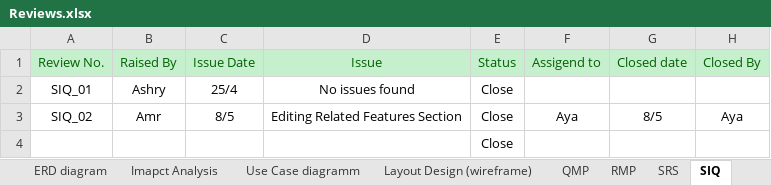
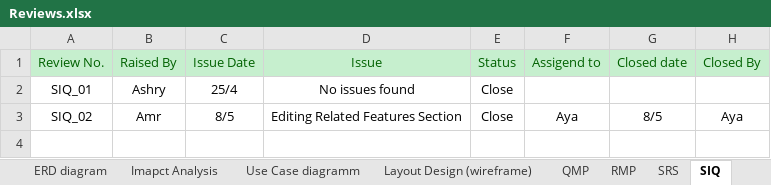
Before and after one commit to SaadHamdy1999/TravelAdvisor, an Excel workbook: Monitor and Control/Reviews.xlsx, sheet SIQ, drawn as a sheet; values as stored, in another font and other column widths than the file's, no borders; the diff names each change by its address in the sheet, - before the commit and + after, or states it on an @@ line.

```diff
--- a/Monitor and Control/Reviews.xlsx (sheet SIQ)
+++ b/Monitor and Control/Reviews.xlsx (sheet SIQ)
-row 4:  |  |  |  | Close
```
Also changed, not shown: sheet RMP, sheet QMP, sheet Use Case diagramm, sheet Layout Design (wireframe), other sheet tabs, charts or pictures, 4 other files.
